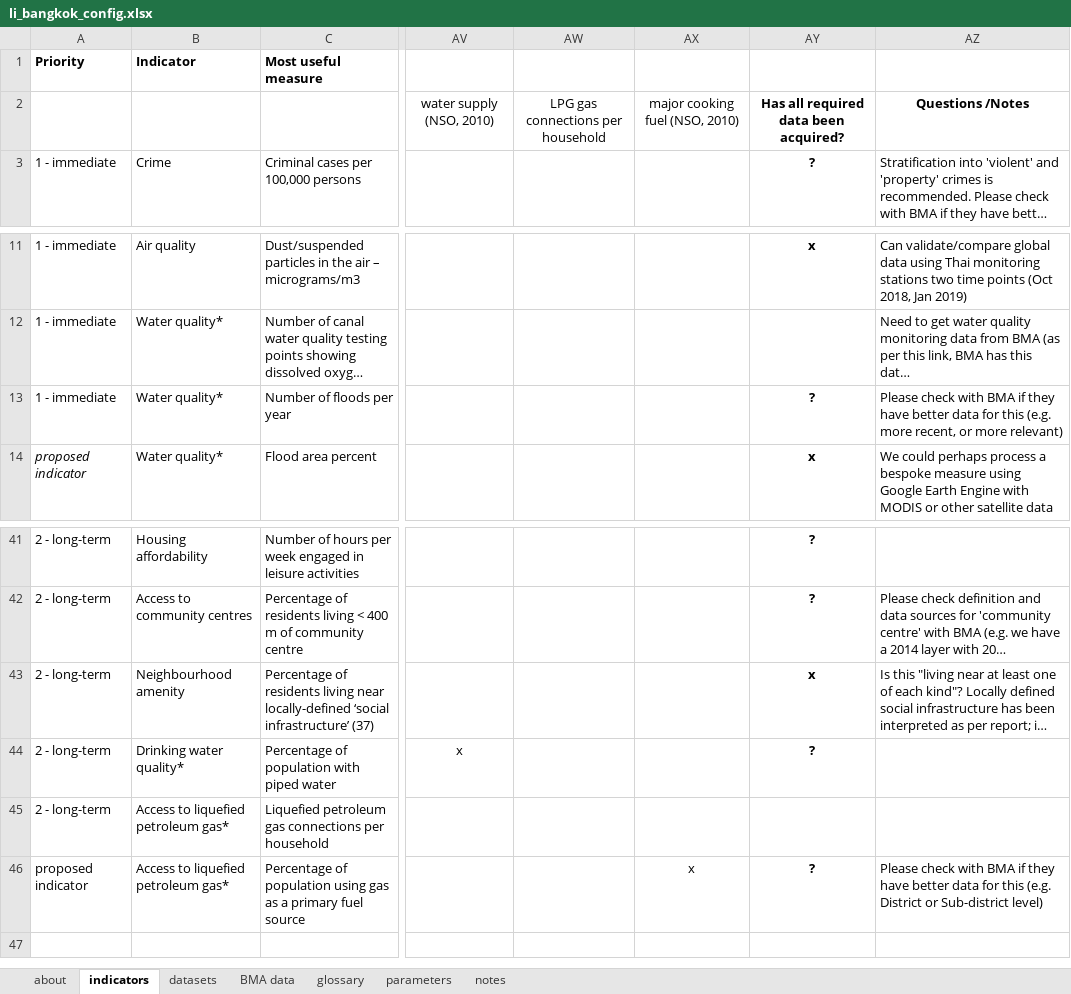
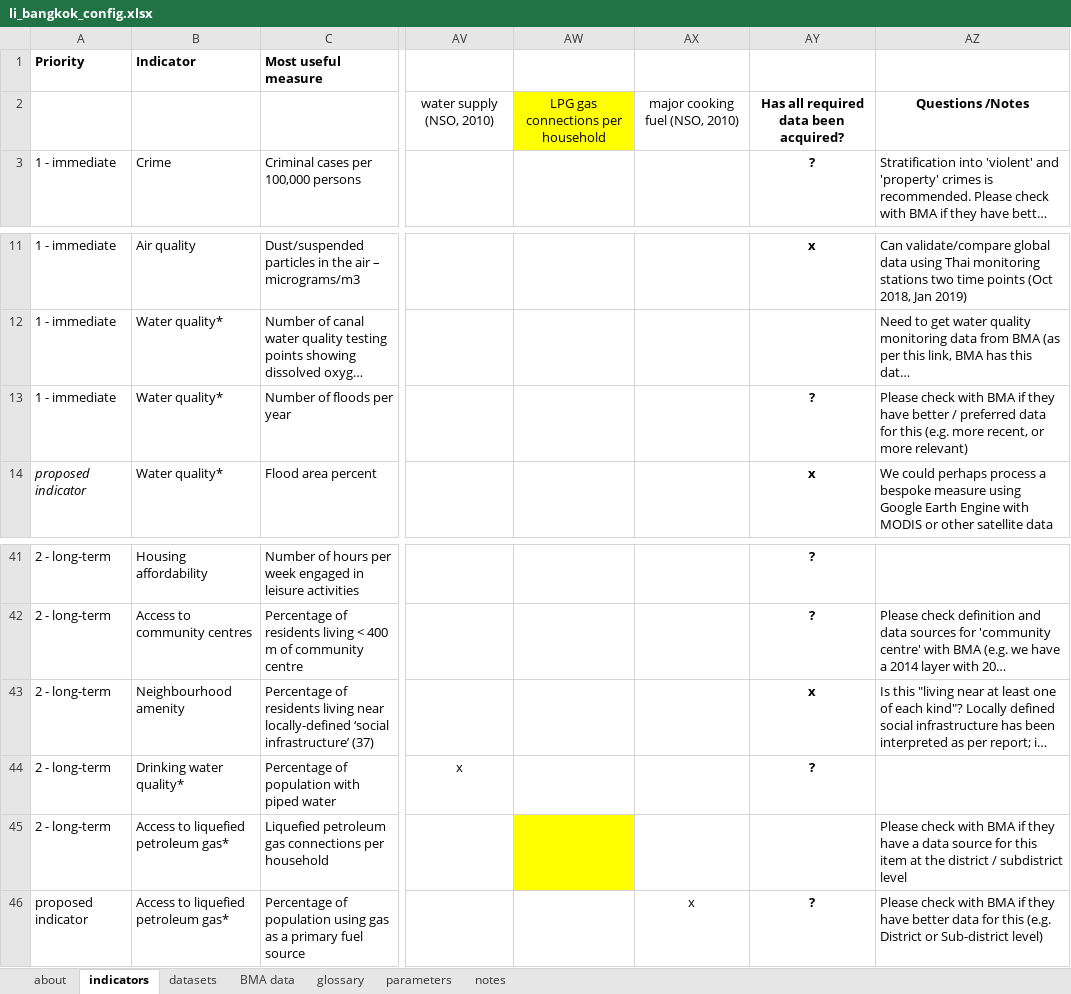
Before and after one commit to carlhiggs/spatial-urban-indicators, an Excel workbook: admin/project_documents/li_bangkok_config.xlsx, sheet indicators, drawn as a sheet; only a part is shown, gaps mark what is left out; long unchanged cells end in …; values as stored, in another font and other column widths than the file's, no borders; conditional formats not drawn; the diff names each change by its address in the sheet, - before the commit and + after, or states it on an @@ line.

```diff
--- a/admin/project_documents/li_bangkok_config.xlsx (sheet indicators)
+++ b/admin/project_documents/li_bangkok_config.xlsx (sheet indicators)
-AW2 fill: none
+AW2 fill: #FFFF00
-AZ13: …have better data for…
+AZ13: …have better / preferred data for…
-AW45 fill: none
+AW45 fill: #FFFF00
-AZ45: (empty)
+AZ45: Please check with BMA if they have a data source for this item at the district / subdistrict level
```
Also changed, not shown: sheet about, sheet datasets.
